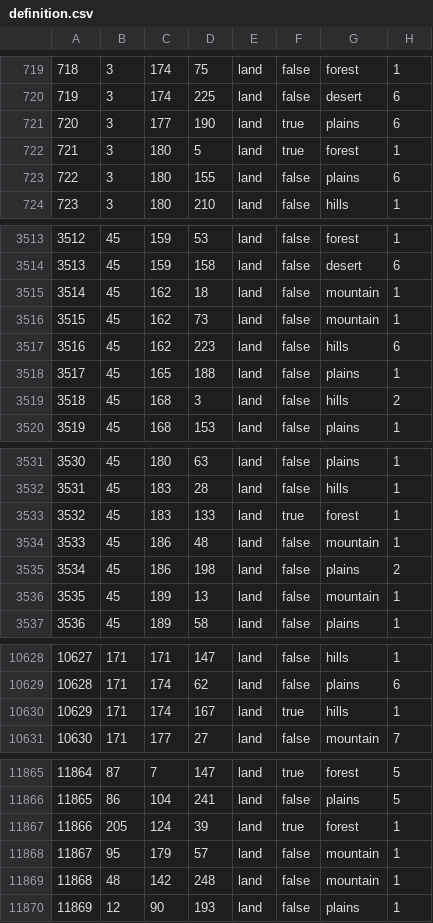
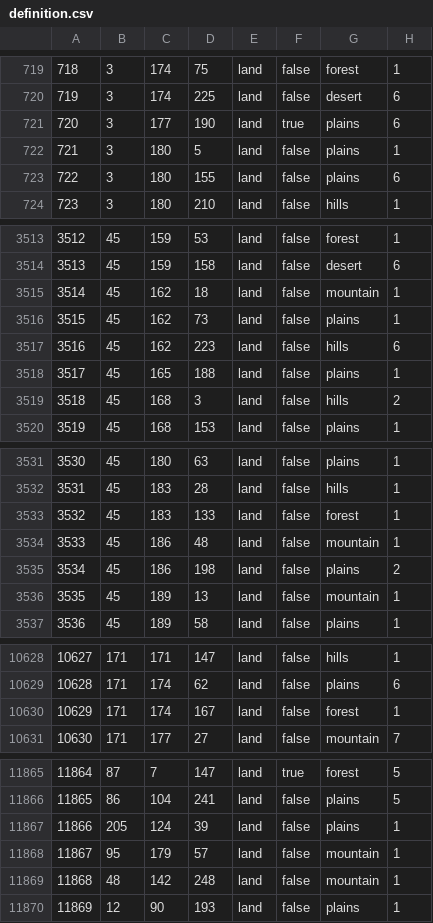
Before and after one commit to Lennardhoi/LW, a CSV file: map/definition.csv, drawn as a sheet; only a part is shown, gaps mark what is left out; the diff covers the shown part only.

```diff
--- a/map/definition.csv
+++ b/map/definition.csv
@@ -721,3 +721,3 @@
 720;3;177;190;land;true;plains;6
-721;3;180;5;land;true;forest;1
+721;3;180;5;land;false;plains;1
 722;3;180;155;land;false;plains;6
@@ -3515,3 +3515,3 @@
 3514;45;162;18;land;false;mountain;1
-3515;45;162;73;land;false;mountain;1
+3515;45;162;73;land;false;plains;1
 3516;45;162;223;land;false;hills;6
@@ -3532,3 +3532,3 @@
 3531;45;183;28;land;false;hills;1
-3532;45;183;133;land;true;forest;1
+3532;45;183;133;land;false;forest;1
 3533;45;186;48;land;false;mountain;1
@@ -10629,3 +10629,3 @@
 10628;171;174;62;land;false;plains;6
-10629;171;174;167;land;true;hills;1
+10629;171;174;167;land;false;forest;1
 10630;171;177;27;land;false;mountain;7
@@ -11866,3 +11866,3 @@
 11865;86;104;241;land;false;plains;5
-11866;205;124;39;land;true;forest;1
+11866;205;124;39;land;false;plains;1
 11867;95;179;57;land;false;mountain;1
```
Also changed, not shown: 2 edited cells elsewhere in this file, 16 other files.
